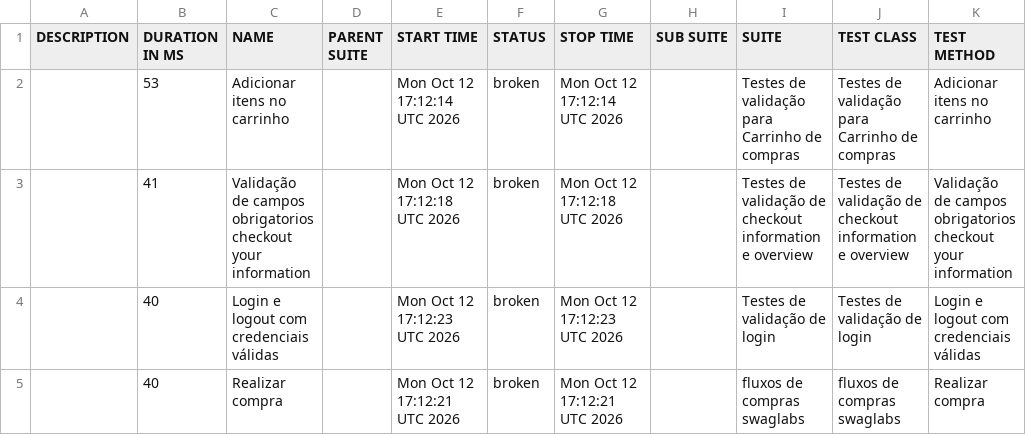
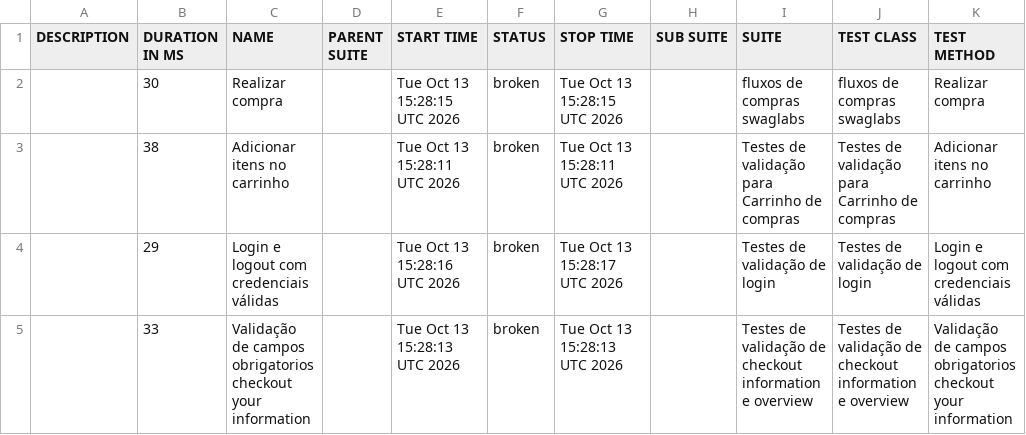
Before and after one commit to diegobbarbosa09/Automacao_swaglabs_cypress, a CSV file: data/suites.csv, drawn as a sheet.

```diff
--- a/data/suites.csv
+++ b/data/suites.csv
@@ -1,5 +1,5 @@
 "DESCRIPTION","DURATION IN MS","NAME","PARENT SUITE","START TIME","STATUS","STOP TIME","SUB SUITE","SUITE","TEST CLASS","TEST METHOD"
-"","53","Adicionar itens no carrinho","","Mon Oct 12 17:12:14 UTC 2026","broken","Mon Oct 12 17:12:14 UTC 2026","","Testes de validação para Carrinho de compras","Testes de validação para Carrinho de compras","Adicionar itens no carrinho"
-"","41","Validação de campos obrigatorios checkout your information","","Mon Oct 12 17:12:18 UTC 2026","broken","Mon Oct 12 17:12:18 UTC 2026","","Testes de validação de checkout information e overview","Testes de validação de checkout information e overview","Validação de campos obrigatorios checkout your information"
-"","40","Login e logout com credenciais válidas","","Mon Oct 12 17:12:23 UTC 2026","broken","Mon Oct 12 17:12:23 UTC 2026","","Testes de validação de login","Testes de validação de login","Login e logout com credenciais válidas"
-"","40","Realizar compra","","Mon Oct 12 17:12:21 UTC 2026","broken","Mon Oct 12 17:12:21 UTC 2026","","fluxos de compras swaglabs","fluxos de compras swaglabs","Realizar compra"
+"","30","Realizar compra","","Tue Oct 13 15:28:15 UTC 2026","broken","Tue Oct 13 15:28:15 UTC 2026","","fluxos de compras swaglabs","fluxos de compras swaglabs","Realizar compra"
+"","38","Adicionar itens no carrinho","","Tue Oct 13 15:28:11 UTC 2026","broken","Tue Oct 13 15:28:11 UTC 2026","","Testes de validação para Carrinho de compras","Testes de validação para Carrinho de compras","Adicionar itens no carrinho"
+"","29","Login e logout com credenciais válidas","","Tue Oct 13 15:28:16 UTC 2026","broken","Tue Oct 13 15:28:17 UTC 2026","","Testes de validação de login","Testes de validação de login","Login e logout com credenciais válidas"
+"","33","Validação de campos obrigatorios checkout your information","","Tue Oct 13 15:28:13 UTC 2026","broken","Tue Oct 13 15:28:13 UTC 2026","","Testes de validação de checkout information e overview","Testes de validação de checkout information e overview","Validação de campos obrigatorios checkout your information"
```
Also changed, not shown: 23 other files.
